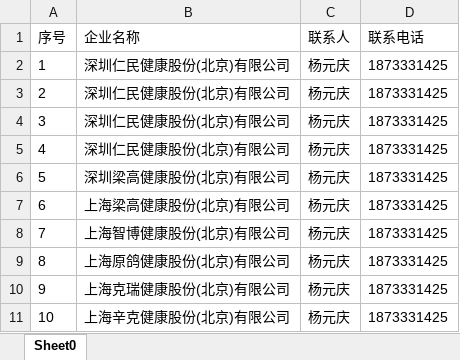
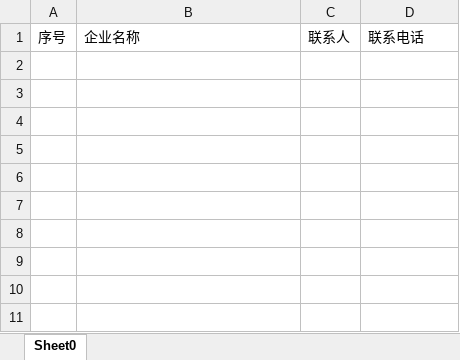
Before and after one commit to GuChengNo-1/SouKeBao, an Excel workbook: SokingTreasure.OsSys/File/导出.xlsx, sheet Sheet0, drawn as a sheet; values as stored, in another font and other column widths than the file's, no borders; the diff names each change by its address in the sheet, - before the commit and + after, or states it on an @@ line.

```diff
--- a/SokingTreasure.OsSys/File/导出.xlsx (sheet Sheet0)
+++ b/SokingTreasure.OsSys/File/导出.xlsx (sheet Sheet0)
-row 2: 1 | 深圳仁民健康股份(北京)有限公司 | 杨元庆 | 1873331425
-row 3: 2 | 深圳仁民健康股份(北京)有限公司 | 杨元庆 | 1873331425
-row 4: 3 | 深圳仁民健康股份(北京)有限公司 | 杨元庆 | 1873331425
-row 5: 4 | 深圳仁民健康股份(北京)有限公司 | 杨元庆 | 1873331425
-row 6: 5 | 深圳梁高健康股份(北京)有限公司 | 杨元庆 | 1873331425
-row 7: 6 | 上海梁高健康股份(北京)有限公司 | 杨元庆 | 1873331425
-row 8: 7 | 上海智博健康股份(北京)有限公司 | 杨元庆 | 1873331425
-row 9: 8 | 上海原鸽健康股份(北京)有限公司 | 杨元庆 | 1873331425
-row 10: 9 | 上海克瑞健康股份(北京)有限公司 | 杨元庆 | 1873331425
-row 11: 10 | 上海辛克健康股份(北京)有限公司 | 杨元庆 | 1873331425
```
Also changed, not shown: 14 other files.
